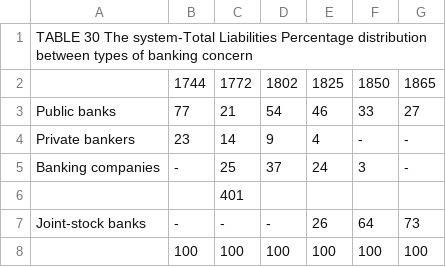
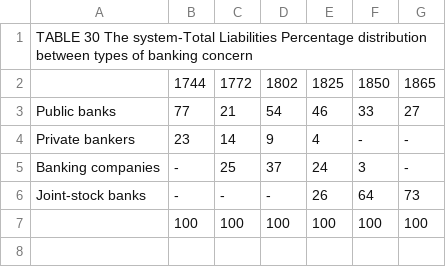
Before and after one commit to Steakhouse-Financial/scotch, a CSV file: original_tables/book/T30.csv, drawn as a sheet.

```diff
--- a/original_tables/book/T30.csv
+++ b/original_tables/book/T30.csv
@@ -5,3 +5,2 @@ Private bankers,23,14,9,4,-,-
 Banking companies,-,25,37,24,3,-
-,,401,,,,
 Joint-stock banks,-,-,-,26,64,73
```
Also changed, not shown: original_tables/appendix3/T36.csv, original_tables/appendix3/T44.csv, 26 other files.
